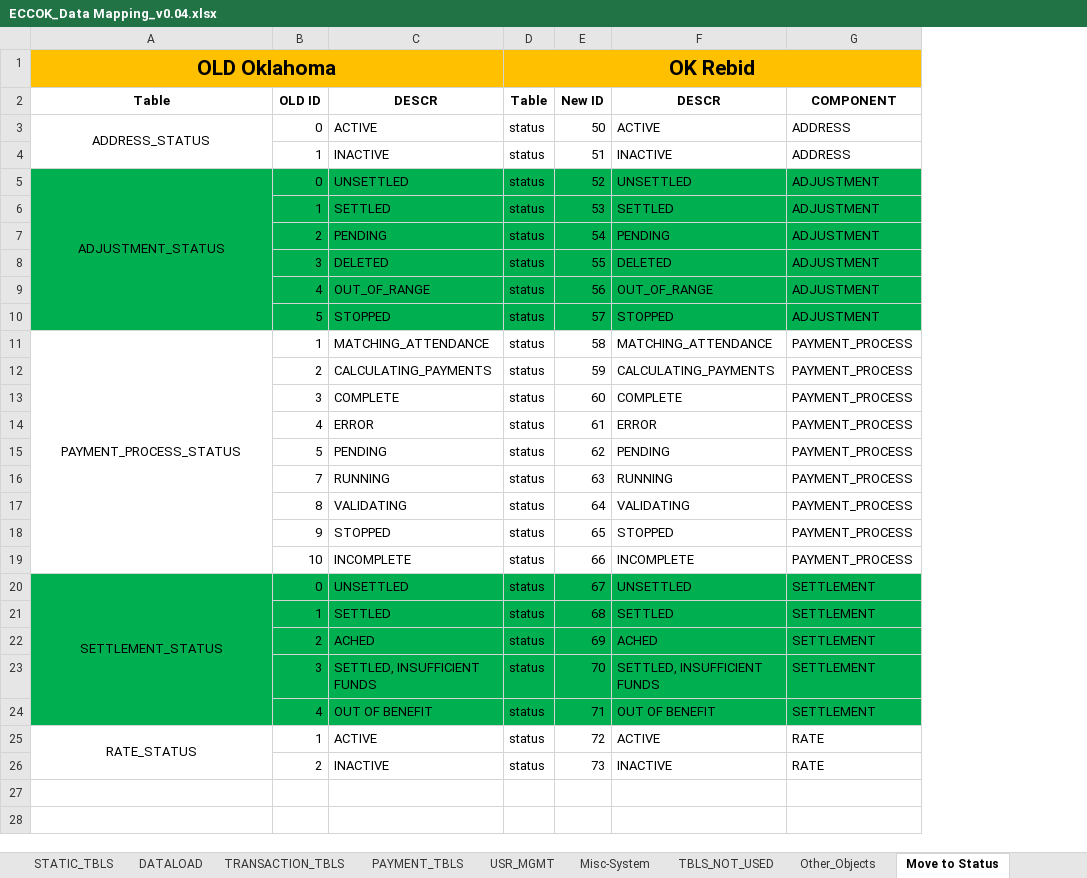
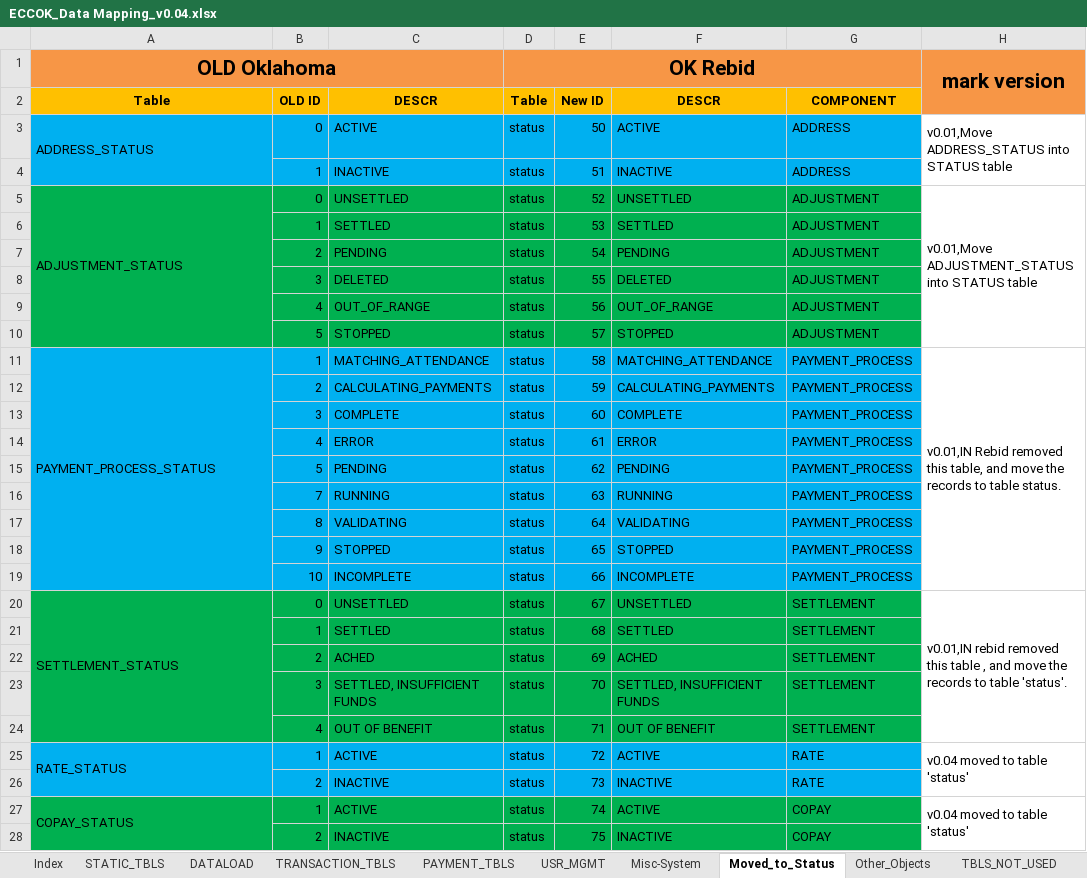
Before and after one commit to jarvis-su001/DataMappingTool, an Excel workbook: DataMappingTool/src/documents/ECCOK_Data Mapping_v0.04.xlsx, sheet Moved_to_Status, drawn as a sheet; only a part is shown; values as stored, in another font and other column widths than the file's, no borders; the diff covers the shown part only; the diff names each change by its address in the sheet, - before the commit and + after, or states it on an @@ line.

```diff
--- a/DataMappingTool/src/documents/ECCOK_Data Mapping_v0.04.xlsx (sheet Moved_to_Status)
+++ b/DataMappingTool/src/documents/ECCOK_Data Mapping_v0.04.xlsx (sheet Moved_to_Status)
-sheet tab: Move to Status
+sheet tab: Moved_to_Status
@@ sheet tab order changed: Index | STATIC_TBLS | DATALOAD | TRANSACTION_TBLS | PAYMENT_TBLS | USR_MGMT | Misc-System | Moved_to_Status | Other_Objects | TBLS_NOT_USED @@
+column H, rows 1-25: mark version |  | v0.01,Move ADDRESS_STATUS into STATUS table |  | v0.01,Move ADJUSTMENT_STATUS into STATUS table |  |  |  |  |  | v0.01,IN Rebid removed this table, and move the records to table status. |  |  |  |  |  |  |  |  | v0.01,IN rebid removed this table , and move the records to table 'status'. |  |  |  |  | v0.04 moved to table 'status'
-A1:G1 fill: #FFC000
+A1:G1 fill: #F79646
-A2:G2 fill: none
+A2:G2 fill: #FFC000
-A3:G4 fill: none
+A3:G4 fill: #00B0F0
-A3 alignment: center
+A3 alignment: left
-A5 alignment: center
+A5 alignment: left
-A11:G19 fill: none
+A11:G19 fill: #00B0F0
-A11 alignment: center
+A11 alignment: left
-A20 alignment: center
+A20 alignment: left
-A25:G26 fill: none
+A25:G26 fill: #00B0F0
-A25 alignment: center
+A25 alignment: left
+row 27: COPAY_STATUS | 1 | ACTIVE | status | 74 | ACTIVE | COPAY | v0.04 moved to table 'status'
+row 28:  | 2 | INACTIVE | status | 75 | INACTIVE | COPAY
```
Also changed, not shown: 1 added row elsewhere in this sheet, sheet STATIC_TBLS, sheet Index, formulas that keep their value.
